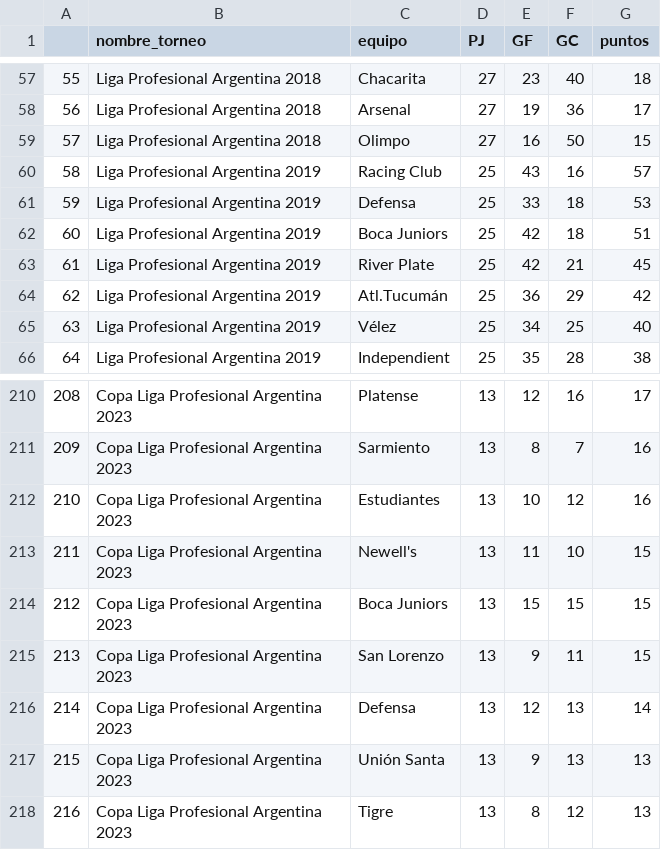
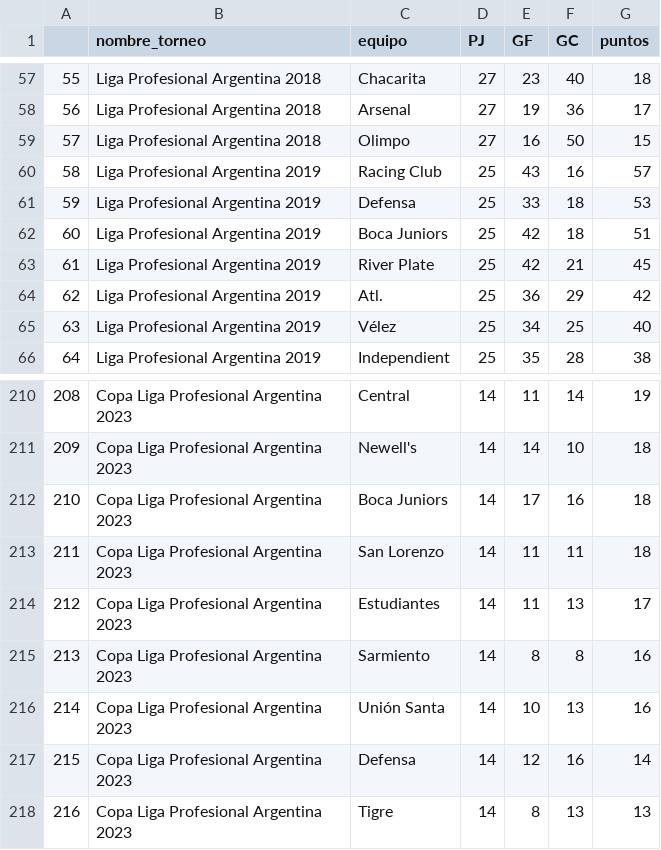
Before and after one commit to matiasfeliu92/torneos_primera_division_arg, a CSV file: CSV/table_positions.csv, drawn as a sheet; only a part is shown, gaps mark what is left out; the diff covers the shown part only.

```diff
--- a/CSV/table_positions.csv
+++ b/CSV/table_positions.csv
@@ -63,3 +63,3 @@
 61,Liga Profesional Argentina 2019,River Plate,25,42,21,45
-62,Liga Profesional Argentina 2019,Atl.Tucumán,25,36,29,42
+62,Liga Profesional Argentina 2019,Atl.,25,36,29,42
 63,Liga Profesional Argentina 2019,Vélez,25,34,25,40
@@ -210,9 +210,9 @@
-208,Copa Liga Profesional Argentina 2023,Platense,13,12,16,17
-209,Copa Liga Profesional Argentina 2023,Sarmiento,13,8,7,16
-210,Copa Liga Profesional Argentina 2023,Estudiantes,13,10,12,16
-211,Copa Liga Profesional Argentina 2023,Newell's,13,11,10,15
-212,Copa Liga Profesional Argentina 2023,Boca Juniors,13,15,15,15
-213,Copa Liga Profesional Argentina 2023,San Lorenzo,13,9,11,15
-214,Copa Liga Profesional Argentina 2023,Defensa,13,12,13,14
-215,Copa Liga Profesional Argentina 2023,Unión Santa,13,9,13,13
-216,Copa Liga Profesional Argentina 2023,Tigre,13,8,12,13
+208,Copa Liga Profesional Argentina 2023,Central,14,11,14,19
+209,Copa Liga Profesional Argentina 2023,Newell's,14,14,10,18
+210,Copa Liga Profesional Argentina 2023,Boca Juniors,14,17,16,18
+211,Copa Liga Profesional Argentina 2023,San Lorenzo,14,11,11,18
+212,Copa Liga Profesional Argentina 2023,Estudiantes,14,11,13,17
+213,Copa Liga Profesional Argentina 2023,Sarmiento,14,8,8,16
+214,Copa Liga Profesional Argentina 2023,Unión Santa,14,10,13,16
+215,Copa Liga Profesional Argentina 2023,Defensa,14,12,16,14
+216,Copa Liga Profesional Argentina 2023,Tigre,14,8,13,13
```
Also changed, not shown: 91 edited cells elsewhere in this file, CSV/best_players.csv, CSV/tournament_results.csv.
